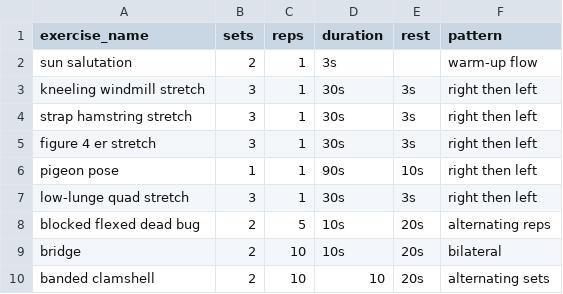
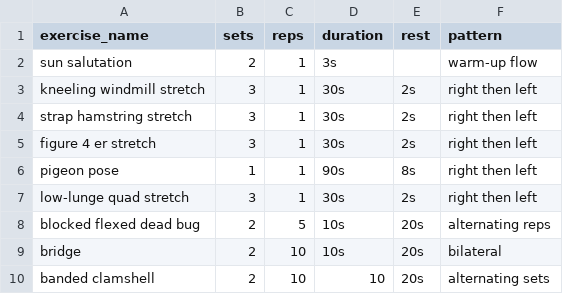
Before and after one commit to mattraibert/lanzhou, a CSV file: exercises.csv, drawn as a sheet.

Commit message:
shorter waits

```diff
--- a/exercises.csv
+++ b/exercises.csv
@@ -2,7 +2,7 @@ exercise_name,sets,reps,duration,rest,pattern
 sun salutation,2,1,3s,,warm-up flow
-kneeling windmill stretch,3,1,30s,3s,right then left
-strap hamstring stretch,3,1,30s,3s,right then left
-figure 4 er stretch,3,1,30s,3s,right then left
-pigeon pose,1,1,90s,10s,right then left
-low-lunge quad stretch,3,1,30s,3s,right then left
+kneeling windmill stretch,3,1,30s,2s,right then left
+strap hamstring stretch,3,1,30s,2s,right then left
+figure 4 er stretch,3,1,30s,2s,right then left
+pigeon pose,1,1,90s,8s,right then left
+low-lunge quad stretch,3,1,30s,2s,right then left
 blocked flexed dead bug,2,5,10s,20s,alternating reps
```
